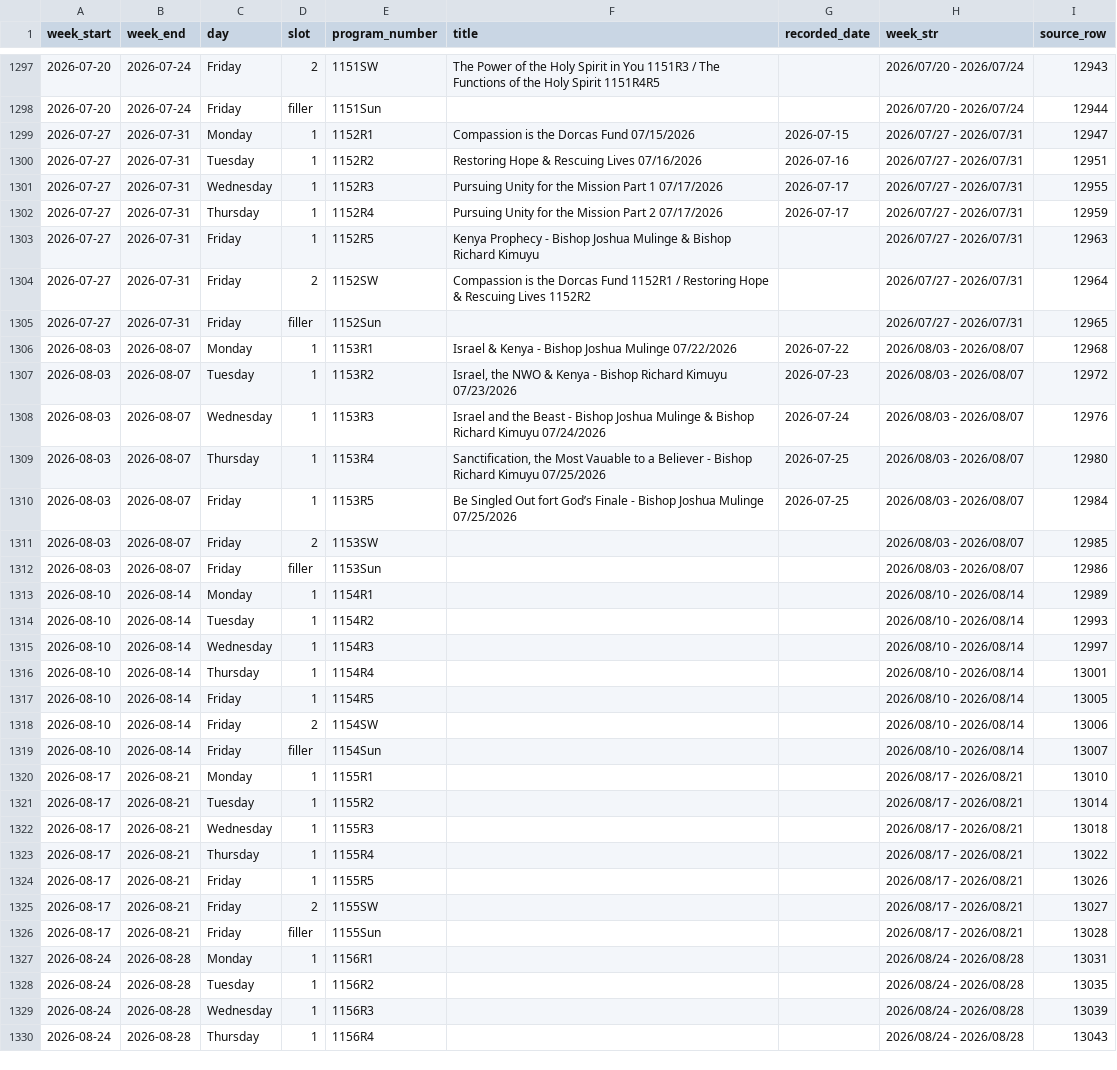
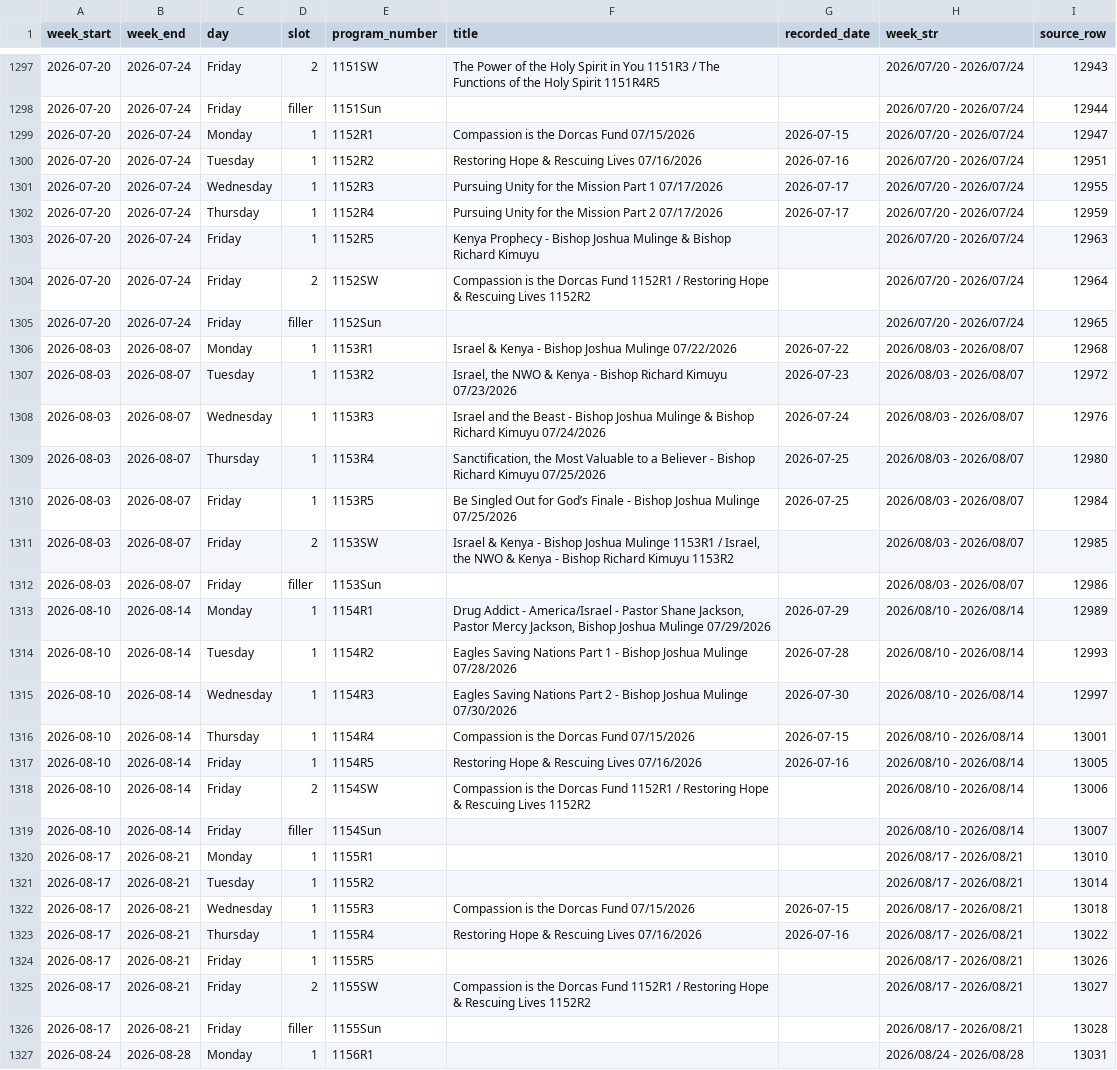
Before and after one commit to JHansenWMI/rumble-WMI-videos, a CSV file: Intra Support Files/radio_programs.csv, drawn as a sheet; only a part is shown, gaps mark what is left out; the shorter side is filled out with more unchanged rows; the diff covers the shown part only.

Commit message:
Update radio and shortwave schedules from Warning! Radio spreadsheet

```diff
--- a/Intra Support Files/radio_programs.csv
+++ b/Intra Support Files/radio_programs.csv
@@ -1298,9 +1298,9 @@ week_start,week_end,day,slot,program_number,title,recorded_date,week_str,source_
 2026-07-20,2026-07-24,Friday,filler,1151Sun,,,2026/07/20 - 2026/07/24,12944
-2026-07-27,2026-07-31,Monday,1,1152R1,Compassion is the Dorcas Fund 07/15/2026,2026-07-15,2026/07/27 - 2026/07/31,12947
-2026-07-27,2026-07-31,Tuesday,1,1152R2,Restoring Hope & Rescuing Lives 07/16/2026,2026-07-16,2026/07/27 - 2026/07/31,12951
-2026-07-27,2026-07-31,Wednesday,1,1152R3,Pursuing Unity for the Mission Part 1 07/17/2026,2026-07-17,2026/07/27 - 2026/07/31,12955
-2026-07-27,2026-07-31,Thursday,1,1152R4,Pursuing Unity for the Mission Part 2 07/17/2026,2026-07-17,2026/07/27 - 2026/07/31,12959
-2026-07-27,2026-07-31,Friday,1,1152R5,Kenya Prophecy - Bishop Joshua Mulinge & Bishop Richard Kimuyu,,2026/07/27 - 2026/07/31,12963
-2026-07-27,2026-07-31,Friday,2,1152SW,Compassion is the Dorcas Fund 1152R1 / Restoring Hope & Rescuing Lives 1152R2,,2026/07/27 - 2026/07/31,12964
-2026-07-27,2026-07-31,Friday,filler,1152Sun,,,2026/07/27 - 2026/07/31,12965
+2026-07-20,2026-07-24,Monday,1,1152R1,Compassion is the Dorcas Fund 07/15/2026,2026-07-15,2026/07/20 - 2026/07/24,12947
+2026-07-20,2026-07-24,Tuesday,1,1152R2,Restoring Hope & Rescuing Lives 07/16/2026,2026-07-16,2026/07/20 - 2026/07/24,12951
+2026-07-20,2026-07-24,Wednesday,1,1152R3,Pursuing Unity for the Mission Part 1 07/17/2026,2026-07-17,2026/07/20 - 2026/07/24,12955
+2026-07-20,2026-07-24,Thursday,1,1152R4,Pursuing Unity for the Mission Part 2 07/17/2026,2026-07-17,2026/07/20 - 2026/07/24,12959
+2026-07-20,2026-07-24,Friday,1,1152R5,Kenya Prophecy - Bishop Joshua Mulinge & Bishop Richard Kimuyu,,2026/07/20 - 2026/07/24,12963
+2026-07-20,2026-07-24,Friday,2,1152SW,Compassion is the Dorcas Fund 1152R1 / Restoring Hope & Rescuing Lives 1152R2,,2026/07/20 - 2026/07/24,12964
+2026-07-20,2026-07-24,Friday,filler,1152Sun,,,2026/07/20 - 2026/07/24,12965
 2026-08-03,2026-08-07,Monday,1,1153R1,Israel & Kenya - Bishop Joshua Mulinge 07/22/2026,2026-07-22,2026/08/03 - 2026/08/07,12968
@@ -1308,12 +1308,12 @@ week_start,week_end,day,slot,program_number,title,recorded_date,week_str,source_
 2026-08-03,2026-08-07,Wednesday,1,1153R3,Israel and the Beast - Bishop Joshua Mulinge & Bishop Richard Kimuyu 07/24/2026,2026-07-24,2026/08/03 - 2026/08/07,12976
-2026-08-03,2026-08-07,Thursday,1,1153R4,"Sanctification, the Most Vauable to a Believer - Bishop Richard Kimuyu 07/25/2026",2026-07-25,2026/08/03 - 2026/08/07,12980
-2026-08-03,2026-08-07,Friday,1,1153R5,Be Singled Out fort God’s Finale - Bishop Joshua Mulinge 07/25/2026,2026-07-25,2026/08/03 - 2026/08/07,12984
-2026-08-03,2026-08-07,Friday,2,1153SW,,,2026/08/03 - 2026/08/07,12985
+2026-08-03,2026-08-07,Thursday,1,1153R4,"Sanctification, the Most Valuable to a Believer - Bishop Richard Kimuyu 07/25/2026",2026-07-25,2026/08/03 - 2026/08/07,12980
+2026-08-03,2026-08-07,Friday,1,1153R5,Be Singled Out for God’s Finale - Bishop Joshua Mulinge 07/25/2026,2026-07-25,2026/08/03 - 2026/08/07,12984
+2026-08-03,2026-08-07,Friday,2,1153SW,"Israel & Kenya - Bishop Joshua Mulinge 1153R1 / Israel, the NWO & Kenya - Bishop Richard Kimuyu 1153R2",,2026/08/03 - 2026/08/07,12985
 2026-08-03,2026-08-07,Friday,filler,1153Sun,,,2026/08/03 - 2026/08/07,12986
-2026-08-10,2026-08-14,Monday,1,1154R1,,,2026/08/10 - 2026/08/14,12989
-2026-08-10,2026-08-14,Tuesday,1,1154R2,,,2026/08/10 - 2026/08/14,12993
-2026-08-10,2026-08-14,Wednesday,1,1154R3,,,2026/08/10 - 2026/08/14,12997
-2026-08-10,2026-08-14,Thursday,1,1154R4,,,2026/08/10 - 2026/08/14,13001
-2026-08-10,2026-08-14,Friday,1,1154R5,,,2026/08/10 - 2026/08/14,13005
-2026-08-10,2026-08-14,Friday,2,1154SW,,,2026/08/10 - 2026/08/14,13006
+2026-08-10,2026-08-14,Monday,1,1154R1,"Drug Addict - America/Israel - Pastor Shane Jackson, Pastor Mercy Jackson, Bishop Joshua Mulinge 07/29/2026",2026-07-29,2026/08/10 - 2026/08/14,12989
+2026-08-10,2026-08-14,Tuesday,1,1154R2,Eagles Saving Nations Part 1 - Bishop Joshua Mulinge 07/28/2026,2026-07-28,2026/08/10 - 2026/08/14,12993
+2026-08-10,2026-08-14,Wednesday,1,1154R3,Eagles Saving Nations Part 2 - Bishop Joshua Mulinge 07/30/2026,2026-07-30,2026/08/10 - 2026/08/14,12997
+2026-08-10,2026-08-14,Thursday,1,1154R4,Compassion is the Dorcas Fund 07/15/2026,2026-07-15,2026/08/10 - 2026/08/14,13001
+2026-08-10,2026-08-14,Friday,1,1154R5,Restoring Hope & Rescuing Lives 07/16/2026,2026-07-16,2026/08/10 - 2026/08/14,13005
+2026-08-10,2026-08-14,Friday,2,1154SW,Compassion is the Dorcas Fund 1152R1 / Restoring Hope & Rescuing Lives 1152R2,,2026/08/10 - 2026/08/14,13006
 2026-08-10,2026-08-14,Friday,filler,1154Sun,,,2026/08/10 - 2026/08/14,13007
@@ -1321,6 +1321,6 @@ week_start,week_end,day,slot,program_number,title,recorded_date,week_str,source_
 2026-08-17,2026-08-21,Tuesday,1,1155R2,,,2026/08/17 - 2026/08/21,13014
-2026-08-17,2026-08-21,Wednesday,1,1155R3,,,2026/08/17 - 2026/08/21,13018
-2026-08-17,2026-08-21,Thursday,1,1155R4,,,2026/08/17 - 2026/08/21,13022
+2026-08-17,2026-08-21,Wednesday,1,1155R3,Compassion is the Dorcas Fund 07/15/2026,2026-07-15,2026/08/17 - 2026/08/21,13018
+2026-08-17,2026-08-21,Thursday,1,1155R4,Restoring Hope & Rescuing Lives 07/16/2026,2026-07-16,2026/08/17 - 2026/08/21,13022
 2026-08-17,2026-08-21,Friday,1,1155R5,,,2026/08/17 - 2026/08/21,13026
-2026-08-17,2026-08-21,Friday,2,1155SW,,,2026/08/17 - 2026/08/21,13027
+2026-08-17,2026-08-21,Friday,2,1155SW,Compassion is the Dorcas Fund 1152R1 / Restoring Hope & Rescuing Lives 1152R2,,2026/08/17 - 2026/08/21,13027
 2026-08-17,2026-08-21,Friday,filler,1155Sun,,,2026/08/17 - 2026/08/21,13028
```
Also changed, not shown: 21 edited cells elsewhere in this file, 2 other files.
